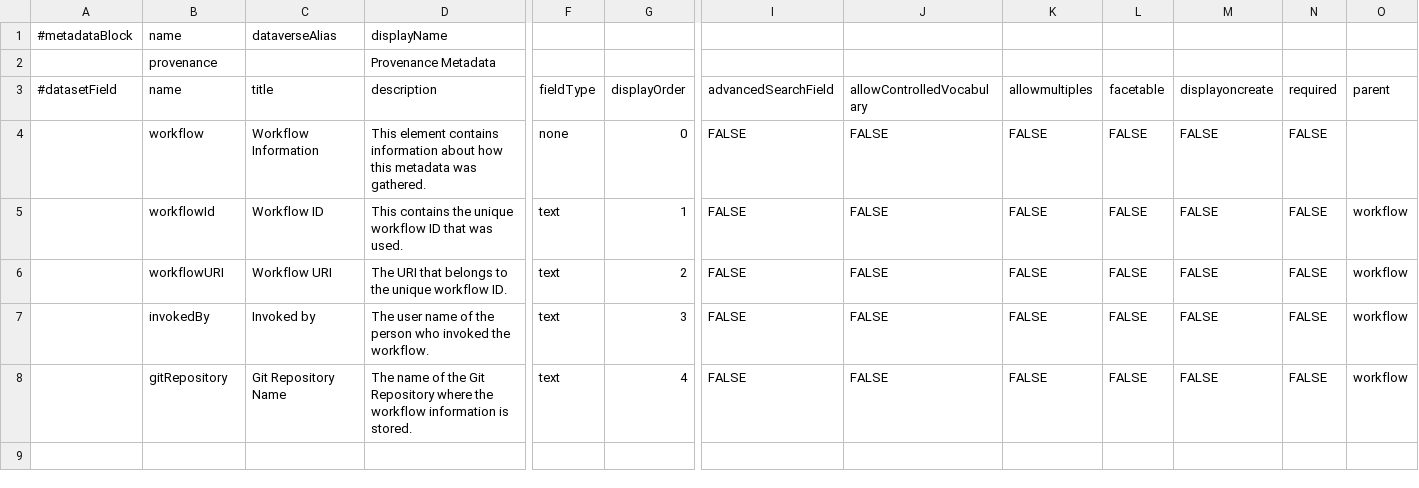
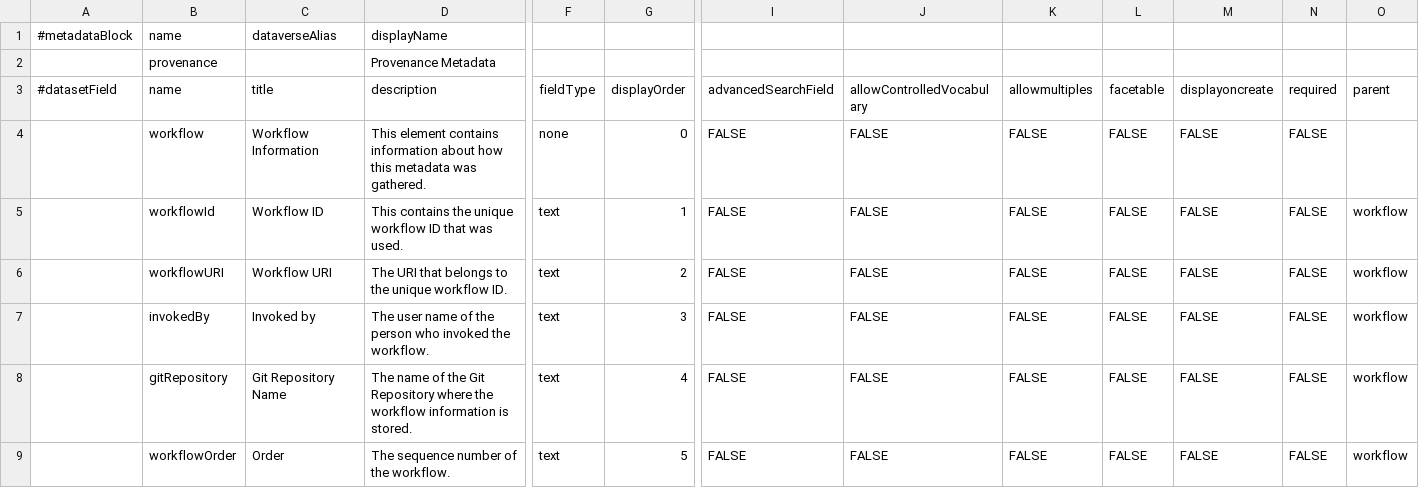
Before and after one commit to odissei-data/Custom-Metadata-Blocks, a TSV file: tsv files/provenance.tsv, drawn as a sheet; only a part is shown, gaps mark what is left out; rows hold the shown columns only; the diff names each change by its address in the sheet, - before the commit and + after, or states it on an @@ line.

Commit message:
Update provenance.tsv

```diff
--- a/tsv files/provenance.tsv
+++ b/tsv files/provenance.tsv
+row 9:  | workflowOrder | Order | The sequence number of the workflow. | text | 5 | FALSE | FALSE | FALSE | FALSE | FALSE | FALSE | workflow
```
